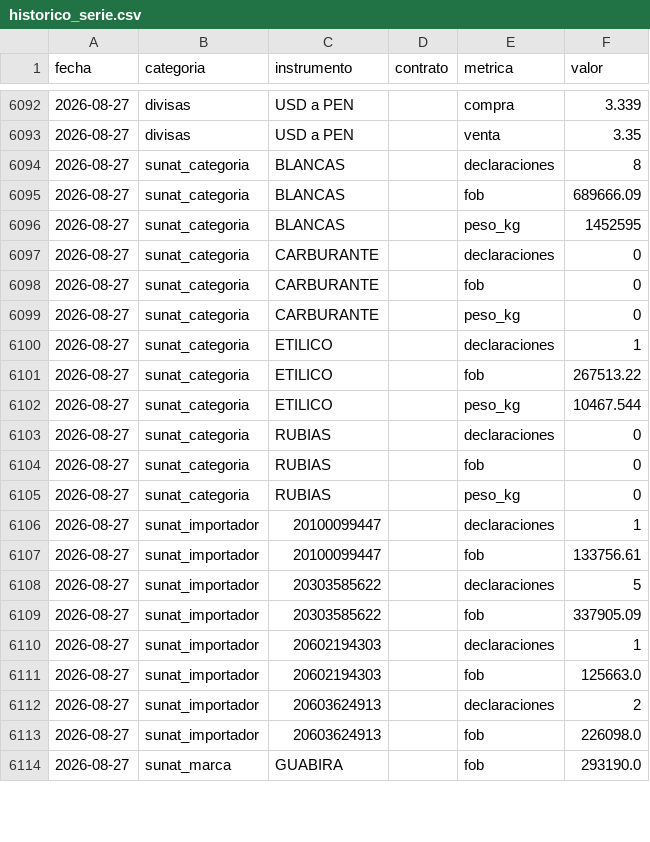
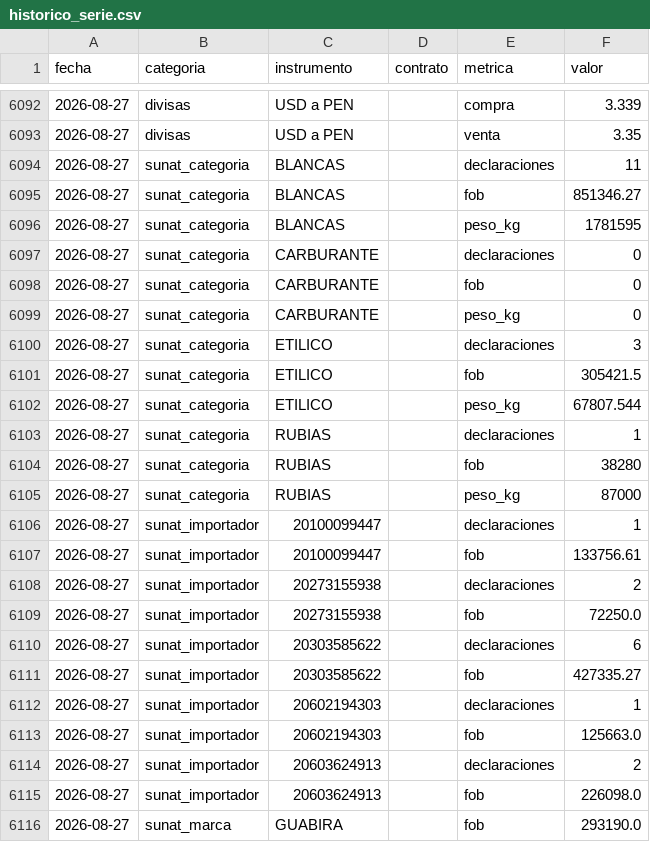
Before and after one commit to IchiSieben/chasqui-dashboard-data, a CSV file: historico_serie.csv, drawn as a sheet; only a part is shown, gaps mark what is left out; the diff covers the shown part only.

Commit message:
data: KPIs 2026-08-27 (run #149)

```diff
--- a/historico_serie.csv
+++ b/historico_serie.csv
@@ -6093,5 +6093,5 @@ fecha,categoria,instrumento,contrato,metrica,valor
 2026-08-27,divisas,USD a PEN,,venta,3.35
-2026-08-27,sunat_categoria,BLANCAS,,declaraciones,8
-2026-08-27,sunat_categoria,BLANCAS,,fob,689666.09
-2026-08-27,sunat_categoria,BLANCAS,,peso_kg,1452595
+2026-08-27,sunat_categoria,BLANCAS,,declaraciones,11
+2026-08-27,sunat_categoria,BLANCAS,,fob,851346.27
+2026-08-27,sunat_categoria,BLANCAS,,peso_kg,1781595
 2026-08-27,sunat_categoria,CARBURANTE,,declaraciones,0
@@ -6099,12 +6099,14 @@ fecha,categoria,instrumento,contrato,metrica,valor
 2026-08-27,sunat_categoria,CARBURANTE,,peso_kg,0
-2026-08-27,sunat_categoria,ETILICO,,declaraciones,1
-2026-08-27,sunat_categoria,ETILICO,,fob,267513.22
-2026-08-27,sunat_categoria,ETILICO,,peso_kg,10467.544
-2026-08-27,sunat_categoria,RUBIAS,,declaraciones,0
-2026-08-27,sunat_categoria,RUBIAS,,fob,0
-2026-08-27,sunat_categoria,RUBIAS,,peso_kg,0
+2026-08-27,sunat_categoria,ETILICO,,declaraciones,3
+2026-08-27,sunat_categoria,ETILICO,,fob,305421.5
+2026-08-27,sunat_categoria,ETILICO,,peso_kg,67807.544
+2026-08-27,sunat_categoria,RUBIAS,,declaraciones,1
+2026-08-27,sunat_categoria,RUBIAS,,fob,38280
+2026-08-27,sunat_categoria,RUBIAS,,peso_kg,87000
 2026-08-27,sunat_importador,20100099447,,declaraciones,1
 2026-08-27,sunat_importador,20100099447,,fob,133756.61
-2026-08-27,sunat_importador,20303585622,,declaraciones,5
-2026-08-27,sunat_importador,20303585622,,fob,337905.09
+2026-08-27,sunat_importador,20273155938,,declaraciones,2
+2026-08-27,sunat_importador,20273155938,,fob,72250.0
+2026-08-27,sunat_importador,20303585622,,declaraciones,6
+2026-08-27,sunat_importador,20303585622,,fob,427335.27
 2026-08-27,sunat_importador,20602194303,,declaraciones,1
```
Also changed, not shown: 1 added row and 40 edited cells elsewhere in this file, 3 other files.
